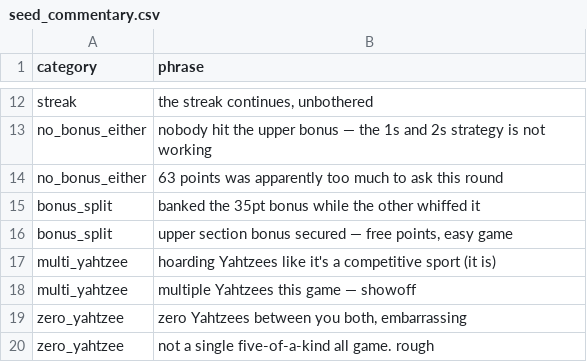
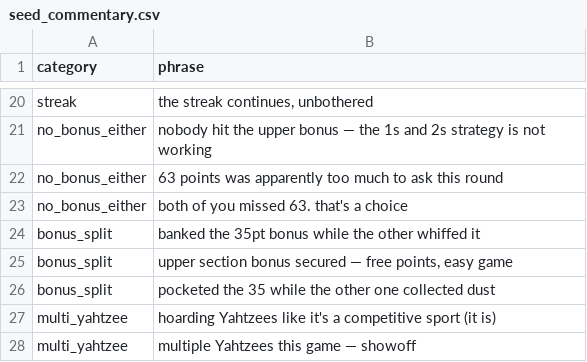
Before and after one commit to jgoodman55/yahtzee, a CSV file: assets/seeds/seed_commentary.csv, drawn as a sheet; only a part is shown, gaps mark what is left out; the shorter side is filled out with more unchanged rows; the diff covers the shown part only.

```diff
--- a/assets/seeds/seed_commentary.csv
+++ b/assets/seeds/seed_commentary.csv
@@ -14,4 +22,6 @@ no_bonus_either,"nobody hit the upper bonus — the 1s and 2s strategy is not wo
 no_bonus_either,"63 points was apparently too much to ask this round"
+no_bonus_either,"both of you missed 63. that's a choice"
 bonus_split,"banked the 35pt bonus while the other whiffed it"
 bonus_split,"upper section bonus secured — free points, easy game"
+bonus_split,"pocketed the 35 while the other one collected dust"
 multi_yahtzee,"hoarding Yahtzees like it's a competitive sport (it is)"
```
Also changed, not shown: 10 added rows elsewhere in this file, 2 other files.
